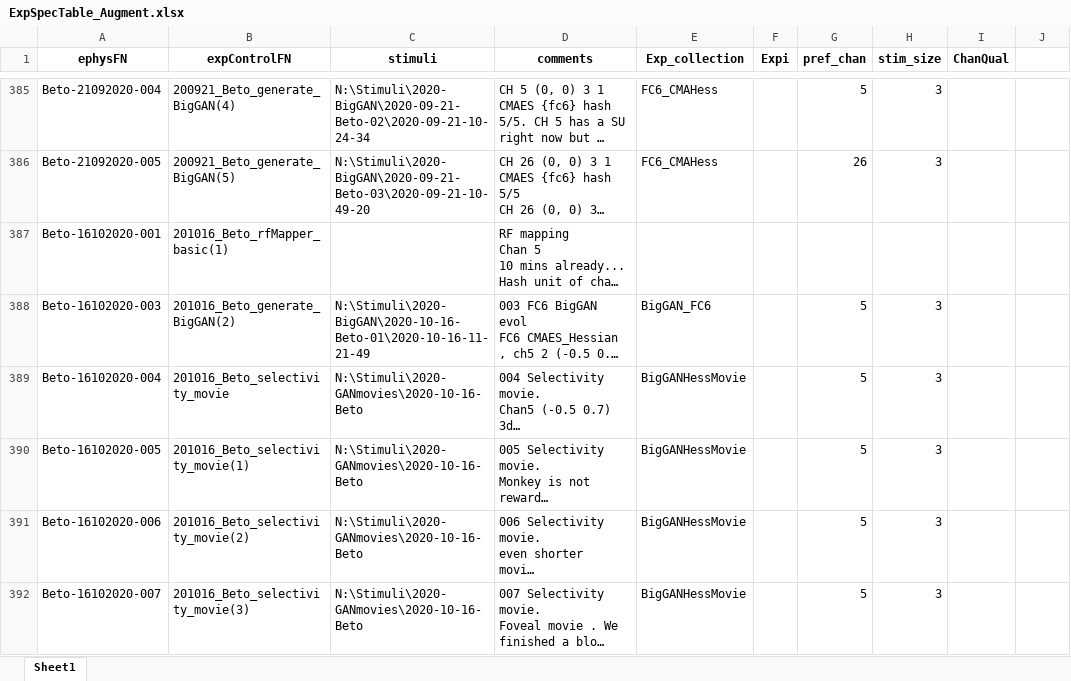
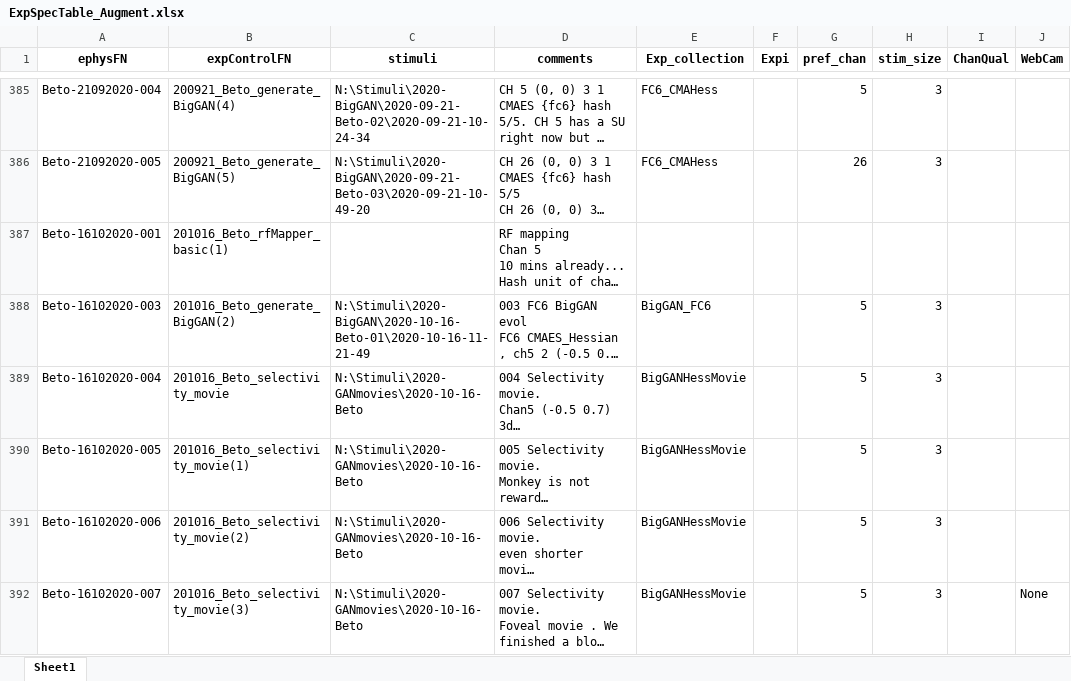
Before and after one commit to Animadversio/Monkey_Visual_Experiment_Data_Processing, an Excel workbook: ExpSpecTable_Augment.xlsx, sheet Sheet1, drawn as a sheet; only a part is shown, gaps mark what is left out; long unchanged cells end in …; values as stored, in another font and other column widths than the file's, no borders; the diff names each change by its address in the sheet, - before the commit and + after, or states it on an @@ line.

```diff
--- a/ExpSpecTable_Augment.xlsx (sheet Sheet1)
+++ b/ExpSpecTable_Augment.xlsx (sheet Sheet1)
-J1: (empty)
+J1: WebCam
-J392 (WebCam): (empty)
+J392 (WebCam): None
```
Also changed, not shown: Exp_Record_Alfa.xlsx.
